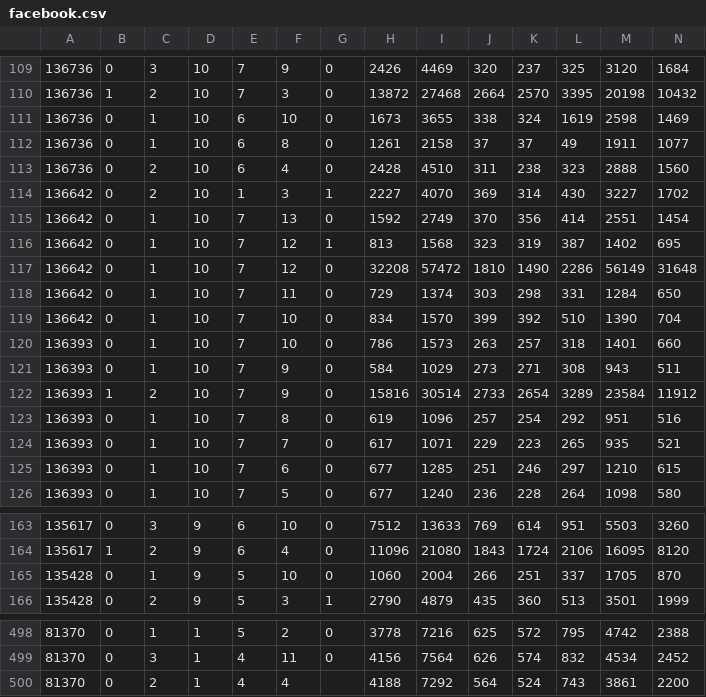
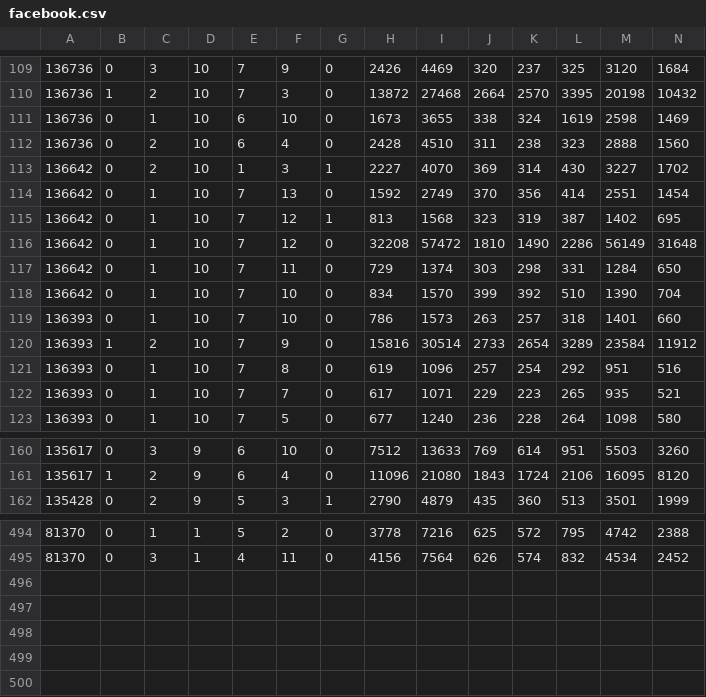
Before and after one commit to chavez1031/MLP_Project, a CSV file: facebook.csv, drawn as a sheet; only a part is shown, gaps mark what is left out; rows hold the shown columns only; the diff names each change by its address in the sheet, - before the commit and + after, or states it on an @@ line.

```diff
--- a/facebook.csv
+++ b/facebook.csv
-row 112: 136736 | 0 | 1 | 10 | 6 | 8 | 0 | 1261 | 2158 | 37 | 37 | 49 | 1911 | 1077
-row 121: 136393 | 0 | 1 | 10 | 7 | 9 | 0 | 584 | 1029 | 273 | 271 | 308 | 943 | 511
-row 125: 136393 | 0 | 1 | 10 | 7 | 6 | 0 | 677 | 1285 | 251 | 246 | 297 | 1210 | 615
-row 165: 135428 | 0 | 1 | 9 | 5 | 10 | 0 | 1060 | 2004 | 266 | 251 | 337 | 1705 | 870
-row 500: 81370 | 0 | 2 | 1 | 4 | 4 |  | 4188 | 7292 | 564 | 524 | 743 | 3861 | 2200
```
Also changed, not shown: 1 other file.
